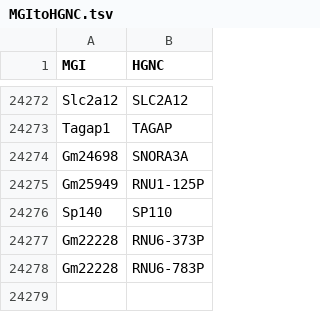
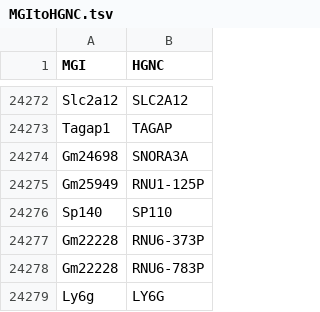
Before and after one commit to bedapub/besca, a TSV file: besca/datasets/homologs/MGItoHGNC.tsv, drawn as a sheet; only a part is shown, gaps mark what is left out.

```diff
--- a/besca/datasets/homologs/MGItoHGNC.tsv
+++ b/besca/datasets/homologs/MGItoHGNC.tsv
@@ -24278 +24278,2 @@ Gm22228	RNU6-373P
 Gm22228	RNU6-783P
+Ly6g	LY6G
```
Also changed, not shown: 15 other files.
